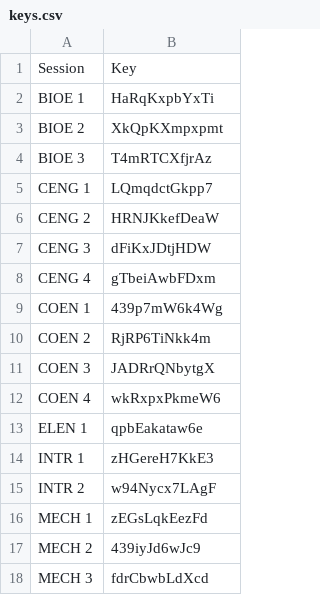
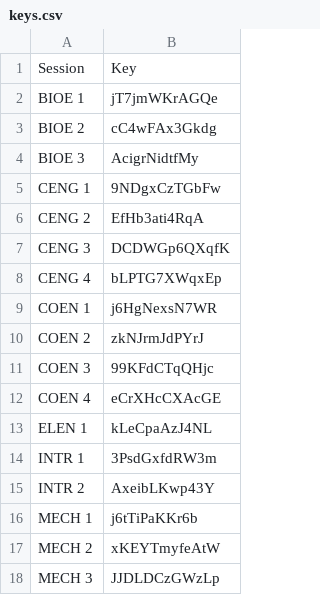
Before and after one commit to NaughtAleph/SoftwareEngineeringSeniorDesignWebEval, a CSV file: php/secrets/2016/keys.csv, drawn as a sheet.

```diff
--- a/php/secrets/2016/keys.csv
+++ b/php/secrets/2016/keys.csv
@@ -1,18 +1,18 @@
 Session,Key
-BIOE 1,HaRqKxpbYxTi
-BIOE 2,XkQpKXmpxpmt
-BIOE 3,T4mRTCXfjrAz
-CENG 1,LQmqdctGkpp7
-CENG 2,HRNJKkefDeaW
-CENG 3,dFiKxJDtjHDW
-CENG 4,gTbeiAwbFDxm
-COEN 1,439p7mW6k4Wg
-COEN 2,RjRP6TiNkk4m
-COEN 3,JADRrQNbytgX
-COEN 4,wkRxpxPkmeW6
-ELEN 1,qpbEakataw6e
-INTR 1,zHGereH7KkE3
-INTR 2,w94Nycx7LAgF
-MECH 1,zEGsLqkEezFd
-MECH 2,439iyJd6wJc9
-MECH 3,fdrCbwbLdXcd
+BIOE 1,jT7jmWKrAGQe
+BIOE 2,cC4wFAx3Gkdg
+BIOE 3,AcigrNidtfMy
+CENG 1,9NDgxCzTGbFw
+CENG 2,EfHb3ati4RqA
+CENG 3,DCDWGp6QXqfK
+CENG 4,bLPTG7XWqxEp
+COEN 1,j6HgNexsN7WR
+COEN 2,zkNJrmJdPYrJ
+COEN 3,99KFdCTqQHjc
+COEN 4,eCrXHcCXAcGE
+ELEN 1,kLeCpaAzJ4NL
+INTR 1,3PsdGxfdRW3m
+INTR 2,AxeibLKwp43Y
+MECH 1,j6tTiPaKKr6b
+MECH 2,xKEYTmyfeAtW
+MECH 3,JJDLDCzGWzLp
```
Also changed, not shown: 33 other files.
